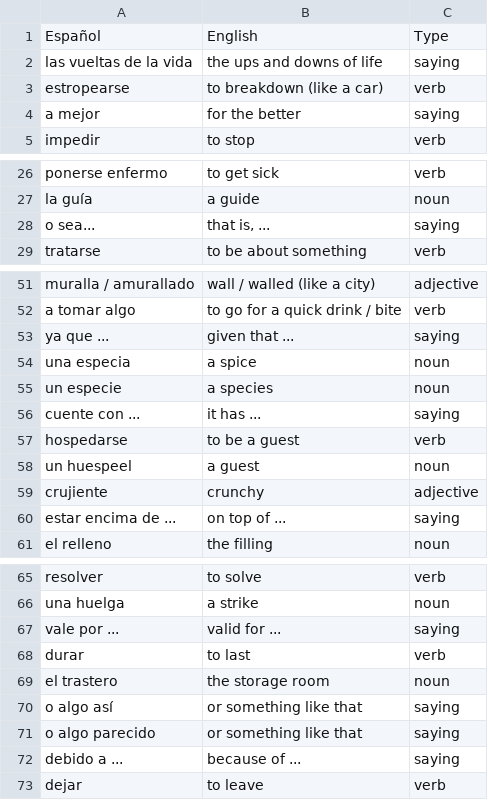
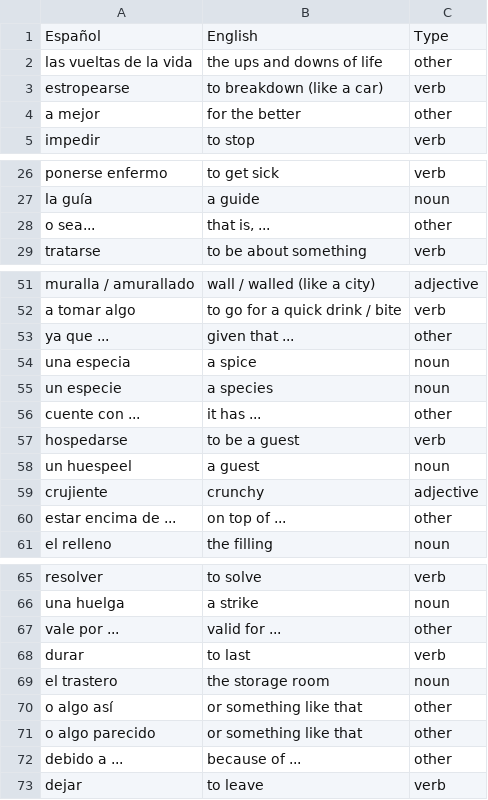
Before and after one commit to ccolgan/py_flashcards, a CSV file: decks/intermedio_1_vocab.csv, drawn as a sheet; only a part is shown, gaps mark what is left out; the diff covers the shown part only.

```diff
--- a/decks/intermedio_1_vocab.csv
+++ b/decks/intermedio_1_vocab.csv
@@ -1,5 +1,5 @@
 "Español","English","Type"
-"las vueltas de la vida","the ups and downs of life","saying"
+"las vueltas de la vida","the ups and downs of life","other"
 "estropearse","to breakdown (like a car)","verb"
-"a mejor","for the better","saying"
+"a mejor","for the better","other"
 "impedir","to stop","verb"
@@ -27,3 +27,3 @@
 "la guía","a guide","noun"
-"o sea...","that is, ...","saying"
+"o sea...","that is, ...","other"
 "tratarse","to be about something","verb"
@@ -52,6 +52,6 @@
 "a tomar algo","to go for a quick drink / bite","verb"
-"ya que ... ","given that ...","saying"
+"ya que ... ","given that ...","other"
 "una especia","a spice","noun"
 "un especie","a species","noun"
-"cuente con ...","it has ...","saying"
+"cuente con ...","it has ...","other"
 "hospedarse","to be a guest","verb"
@@ -59,3 +59,3 @@
 "crujiente","crunchy","adjective"
-"estar encima de ...","on top of ...","saying"
+"estar encima de ...","on top of ...","other"
 "el relleno","the filling","noun"
@@ -66,8 +66,8 @@
 "una huelga","a strike","noun"
-"vale por ...","valid for ...","saying"
+"vale por ...","valid for ...","other"
 "durar","to last","verb"
 "el trastero","the storage room","noun"
-"o algo así","or something like that ","saying"
-"o algo parecido","or something like that ","saying"
-"debido a ...","because of ...","saying"
+"o algo así","or something like that ","other"
+"o algo parecido","or something like that ","other"
+"debido a ...","because of ...","other"
 "dejar","to leave","verb"
```
Also changed, not shown: 16 edited cells elsewhere in this file.
